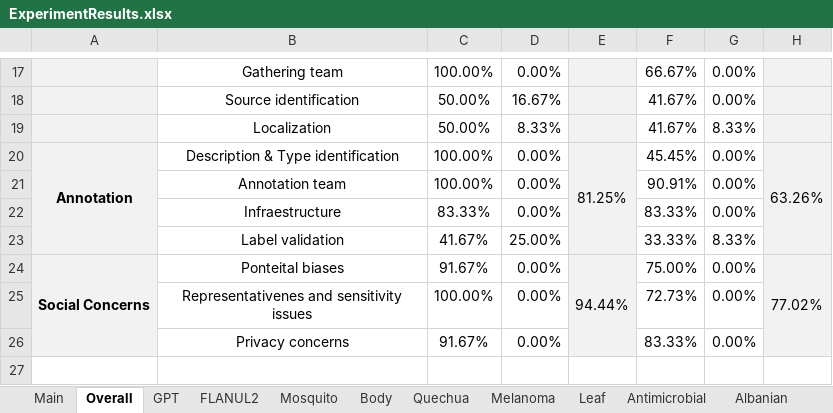
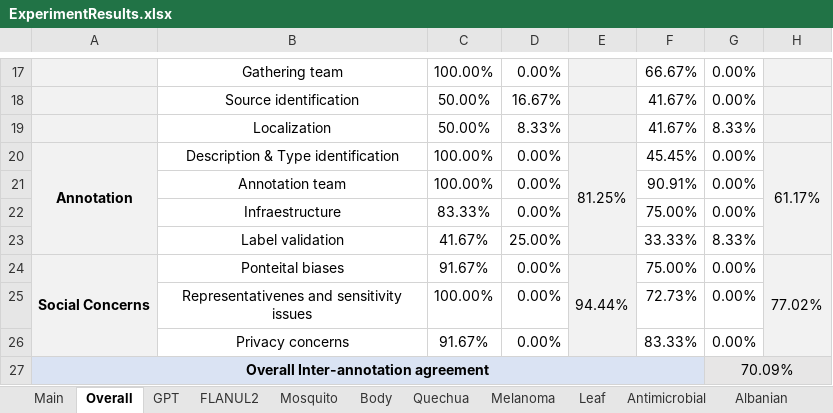
Before and after one commit to JoanGi/Dataset-Doc-Enrichment, an Excel workbook: results/ExperimentResults.xlsx, sheet Overall, drawn as a sheet; only a part is shown, gaps mark what is left out; values as stored, in another font and other column widths than the file's, no borders; the diff names each change by its address in the sheet, - before the commit and + after, or states it on an @@ line.

```diff
--- a/results/ExperimentResults.xlsx (sheet Overall)
+++ b/results/ExperimentResults.xlsx (sheet Overall)
-H20: 63.26%
+H20: 61.17%
-F22: 83.33%
+F22: 75.00%
+row 27: Overall Inter-annotation agreement |  |  |  |  |  | 70.09%
```
Also changed, not shown: sheet FLANUL2, sheet GPT, sheet Kurdish, sheet Body, sheet Kenya, sheet Indonesia, 6 more sheets, formulas that keep their value.
